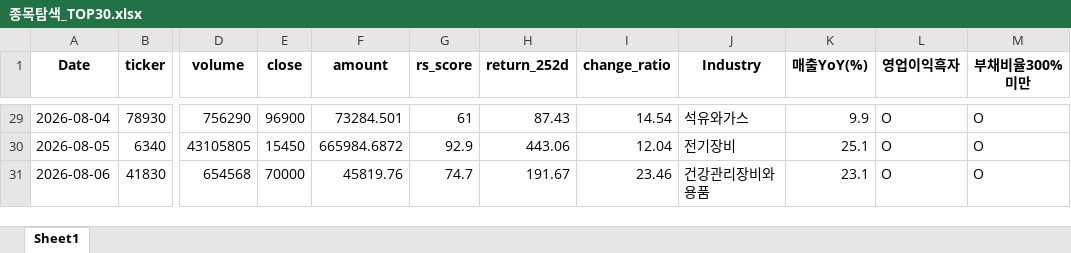
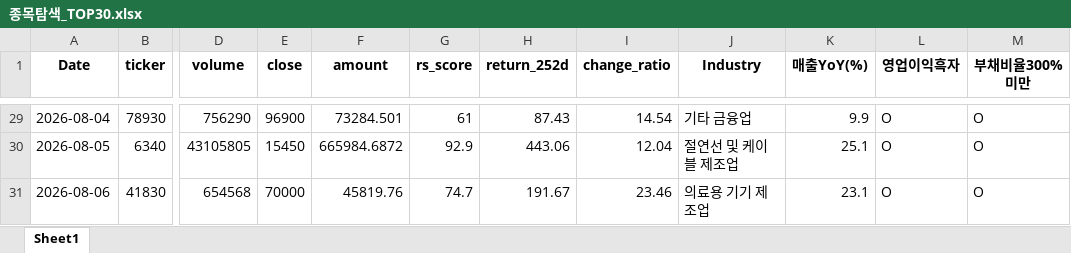
Before and after one commit to pdhman/report-summary, an Excel workbook: 종목탐색_TOP30.xlsx, sheet Sheet1, drawn as a sheet; only a part is shown, gaps mark what is left out; values as stored, in another font and other column widths than the file's, no borders; the diff covers the shown part only; the diff names each change by its address in the sheet, - before the commit and + after, or states it on an @@ line.

```diff
--- a/종목탐색_TOP30.xlsx (sheet Sheet1)
+++ b/종목탐색_TOP30.xlsx (sheet Sheet1)
-J29 (Industry): 석유와가스
+J29 (Industry): 기타 금융업
-J30 (Industry): 전기장비
+J30 (Industry): 절연선 및 케이블 제조업
-J31 (Industry): 건강관리장비와용품
+J31 (Industry): 의료용 기기 제조업
```
Also changed, not shown: other rows of this sheet, 3 other files.
